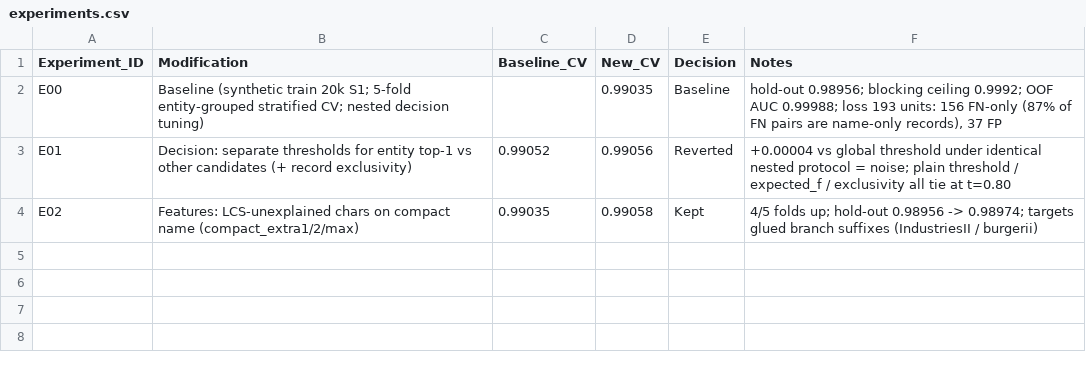
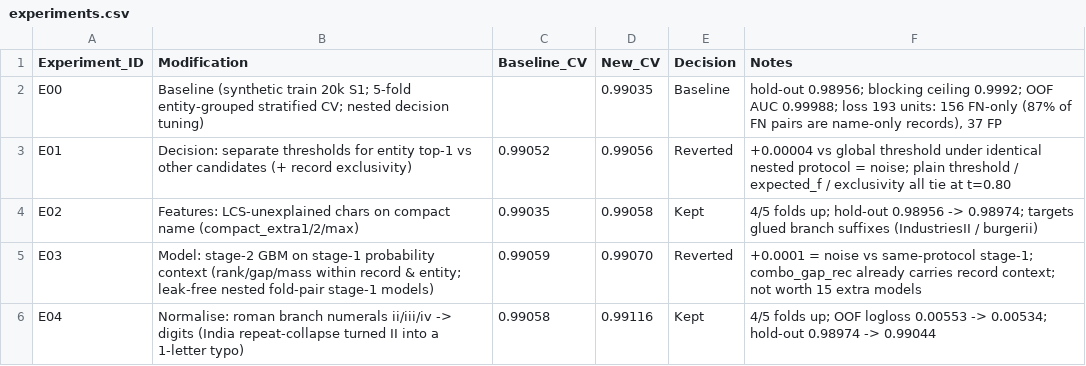
Before and after one commit to MounishSenisetty/BER, a CSV file: experiments.csv, drawn as a sheet; the diff names each change by its address in the sheet, - before the commit and + after, or states it on an @@ line.

```diff
--- a/experiments.csv
+++ b/experiments.csv
+row 5: E03 | Model: stage-2 GBM on stage-1 probability context (rank/gap/mass within record & entity; leak-free nested fold-pair stage-1 models) | 0.99059 | 0.99070 | Reverted | +0.0001 = noise vs same-protocol stage-1; combo_gap_rec already carries record context; not worth 15 extra models
+row 6: E04 | Normalise: roman branch numerals ii/iii/iv -> digits (India repeat-collapse turned II into a 1-letter typo) | 0.99058 | 0.99116 | Kept | 4/5 folds up; OOF logloss 0.00553 -> 0.00534; hold-out 0.98974 -> 0.99044
```
Also changed, not shown: 2 other files.
